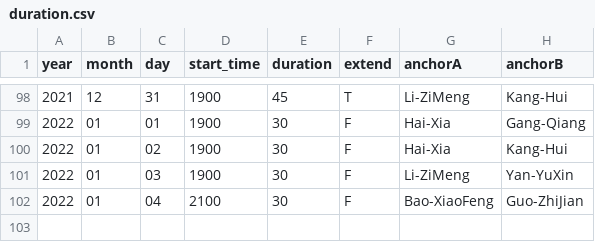
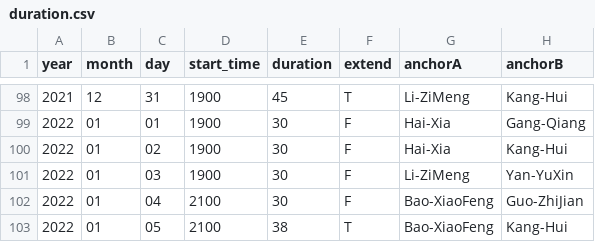
Before and after one commit to xueke114/XinWenLianBo, a CSV file: duration.csv, drawn as a sheet; only a part is shown, gaps mark what is left out; the diff names each change by its address in the sheet, - before the commit and + after, or states it on an @@ line.

Commit message:
提交2022-01-05

```diff
--- a/duration.csv
+++ b/duration.csv
+row 103: 2022 | 01 | 05 | 2100 | 38 | T | Bao-XiaoFeng | Kang-Hui
```
